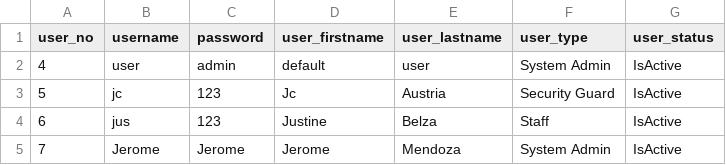
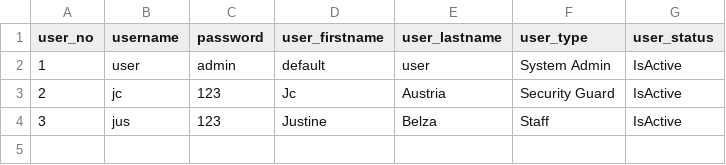
Before and after one commit to Jocriaus/SeekU-Face-Recognition-Attendance-Monitoring-System, a CSV file: Database/tbl_user_data.csv, drawn as a sheet.

Commit message:
Revert "removed disable if statement in Archived User"
This reverts commit 1f2c32d2b1a9ad1d314d34f139d62ea4120f6f08.

```diff
--- a/Database/tbl_user_data.csv
+++ b/Database/tbl_user_data.csv
@@ -1,5 +1,4 @@
 user_no,username,password,user_firstname,user_lastname,user_type,user_status
-4,user,admin,default,user,System Admin,IsActive
-5,jc,123,Jc,Austria,Security Guard,IsActive
-6,jus,123,Justine,Belza,Staff,IsActive
-7,Jerome,Jerome,Jerome,Mendoza,System Admin,IsActive
+1,user,admin,default,user,System Admin,IsActive
+2,jc,123,Jc,Austria,Security Guard,IsActive
+3,jus,123,Justine,Belza,Staff,IsActive
```
Also changed, not shown: Database/tbl_personnel_data.csv, Database/tbl_student_data.csv, 5 other files.
